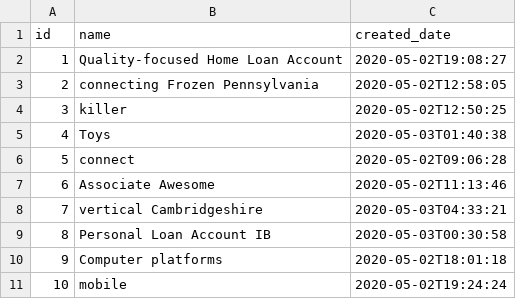
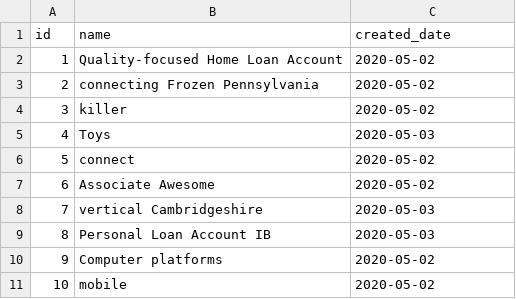
Before and after one commit to niudai/Database_Repo, a CSV file: src/main/resources/config/liquibase/fake-data/school_class.csv, drawn as a sheet.

```diff
--- a/src/main/resources/config/liquibase/fake-data/school_class.csv
+++ b/src/main/resources/config/liquibase/fake-data/school_class.csv
@@ -1,11 +1,11 @@
 id;name;created_date
-1;Quality-focused Home Loan Account;2020-05-02T19:08:27
-2;connecting Frozen Pennsylvania;2020-05-02T12:58:05
-3;killer;2020-05-02T12:50:25
-4;Toys;2020-05-03T01:40:38
-5;connect;2020-05-02T09:06:28
-6;Associate Awesome;2020-05-02T11:13:46
-7;vertical Cambridgeshire;2020-05-03T04:33:21
-8;Personal Loan Account IB;2020-05-03T00:30:58
-9;Computer platforms;2020-05-02T18:01:18
-10;mobile;2020-05-02T19:24:24
+1;Quality-focused Home Loan Account;2020-05-02
+2;connecting Frozen Pennsylvania;2020-05-02
+3;killer;2020-05-02
+4;Toys;2020-05-03
+5;connect;2020-05-02
+6;Associate Awesome;2020-05-02
+7;vertical Cambridgeshire;2020-05-03
+8;Personal Loan Account IB;2020-05-03
+9;Computer platforms;2020-05-02
+10;mobile;2020-05-02
```
Also changed, not shown: src/main/resources/config/liquibase/fake-data/j_exception.csv, src/main/resources/config/liquibase/fake-data/people.csv, 48 other files.
